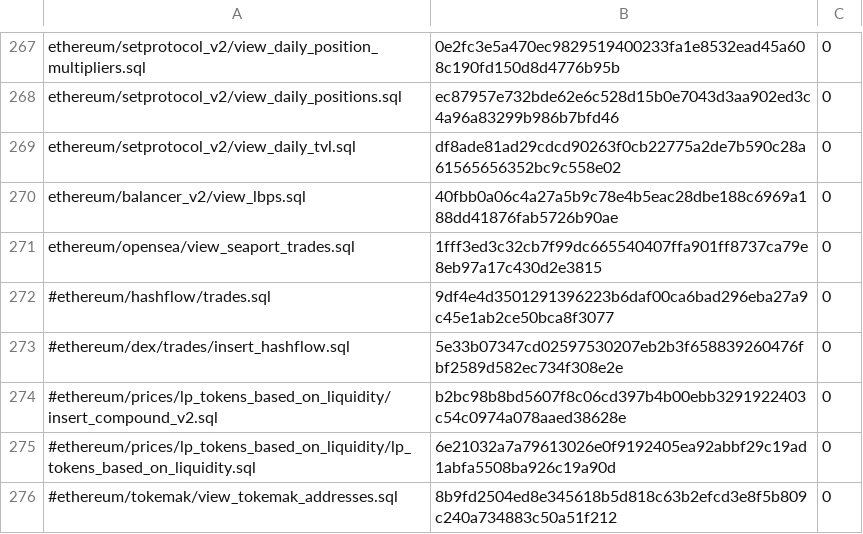
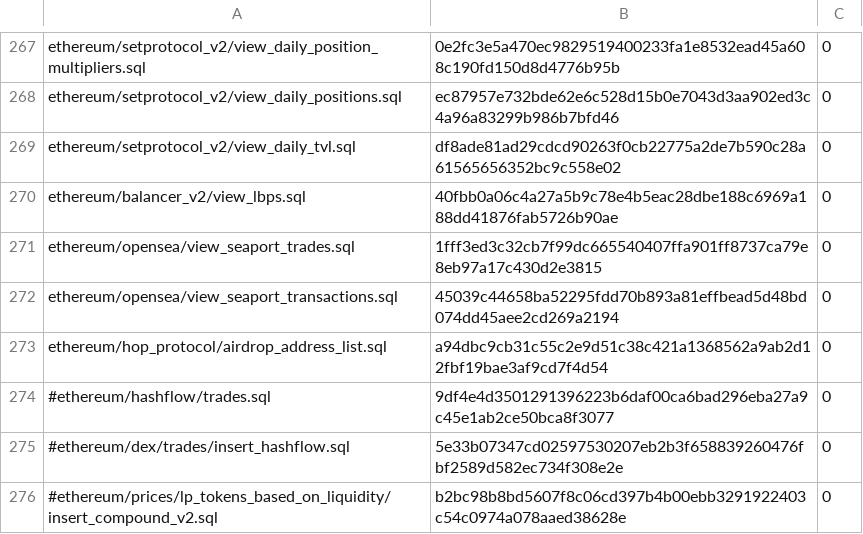
Before and after one commit to conductiveai/abstractions, a CSV file: updates/scripts.csv, drawn as a sheet; only a part is shown, gaps mark what is left out; the shorter side is filled out with more unchanged rows; the diff names each change by its address in the sheet, - before the commit and + after, or states it on an @@ line.

Commit message:
Update scripts.csv

```diff
--- a/updates/scripts.csv
+++ b/updates/scripts.csv
+row 272: ethereum/opensea/view_seaport_transactions.sql | 45039c44658ba52295fdd70b893a81effbead5d48bd074dd45aee2cd269a2194 | 0
+row 273: ethereum/hop_protocol/airdrop_address_list.sql | a94dbc9cb31c55c2e9d51c38c421a1368562a9ab2d12fbf19bae3af9cd7f4d54 | 0
```
Also changed, not shown: 1 other file.
